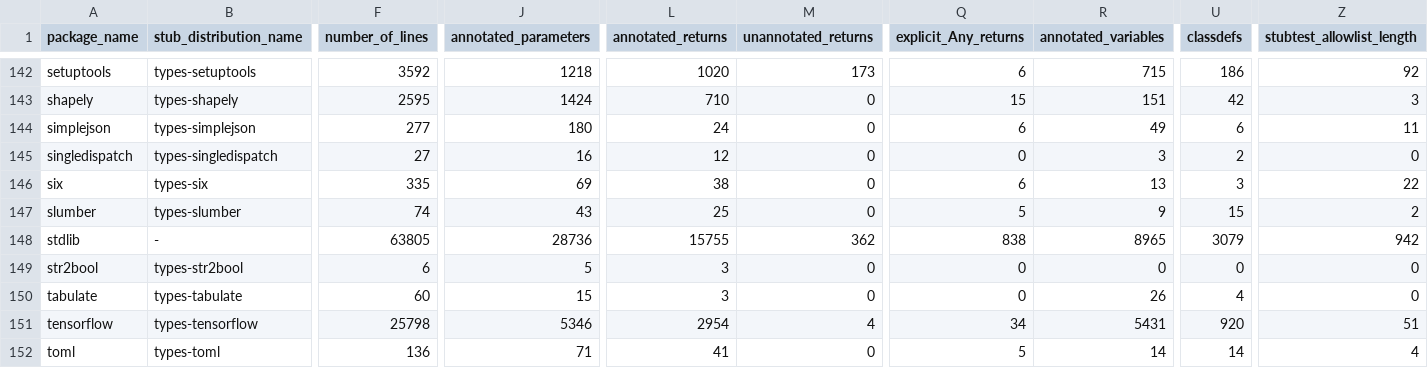
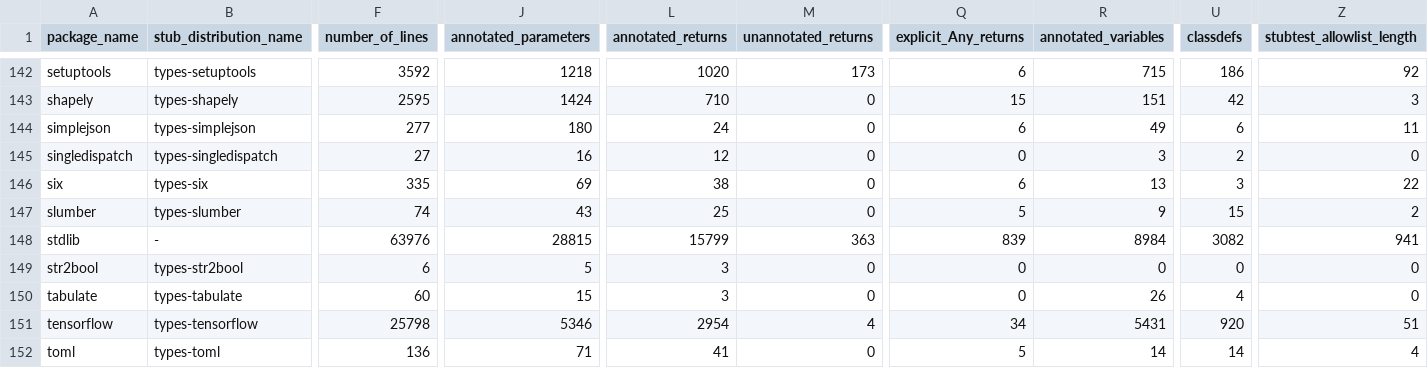
Before and after one commit to AlexWaygood/typeshed-stats, a CSV file: examples/example.csv, drawn as a sheet; only a part is shown, gaps mark what is left out; the diff names each change by its address in the sheet, - before the commit and + after, or states it on an @@ line.

Commit message:
👷 Automated regeneration of examples and docs

```diff
--- a/examples/example.csv
+++ b/examples/example.csv
-F148 (number_of_lines): 63805
+F148 (number_of_lines): 63976
-J148 (annotated_parameters): 28736
+J148 (annotated_parameters): 28815
-L148 (annotated_returns): 15755
+L148 (annotated_returns): 15799
-M148 (unannotated_returns): 362
+M148 (unannotated_returns): 363
-Q148 (explicit_Any_returns): 838
+Q148 (explicit_Any_returns): 839
-R148 (annotated_variables): 8965
+R148 (annotated_variables): 8984
-U148 (classdefs): 3079
+U148 (classdefs): 3082
-Z148 (stubtest_allowlist_length): 942
+Z148 (stubtest_allowlist_length): 941
```
Also changed, not shown: 2 other files.
